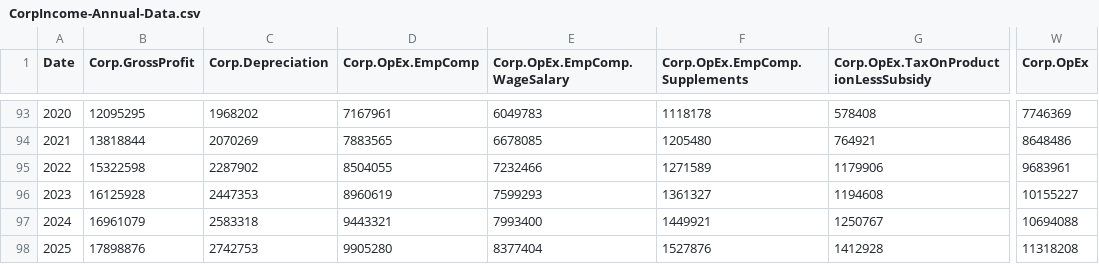
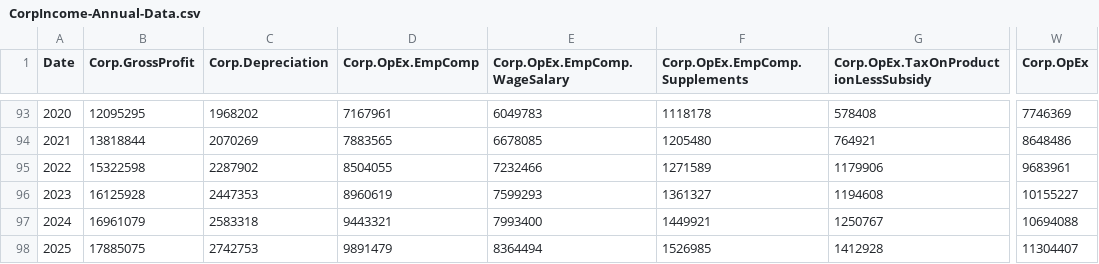
Before and after one commit to AguilarMike/marketobservatory, a CSV file: data/CorpIncome-Annual-Data.csv, drawn as a sheet; only a part is shown, gaps mark what is left out; the diff names each change by its address in the sheet, - before the commit and + after, or states it on an @@ line.

```diff
--- a/data/CorpIncome-Annual-Data.csv
+++ b/data/CorpIncome-Annual-Data.csv
-B98 (Corp.GrossProfit): 17898876
+B98 (Corp.GrossProfit): 17885075
-D98 (Corp.OpEx.EmpComp): 9905280
+D98 (Corp.OpEx.EmpComp): 9891479
-E98 (Corp.OpEx.EmpComp.WageSalary): 8377404
+E98 (Corp.OpEx.EmpComp.WageSalary): 8364494
-F98 (Corp.OpEx.EmpComp.Supplements): 1527876
+F98 (Corp.OpEx.EmpComp.Supplements): 1526985
-W98 (Corp.OpEx): 11318208
+W98 (Corp.OpEx): 11304407
```
Also changed, not shown: data/CorpIncome-Quarterly-Data.csv, data/NationalIncome-Annual-Data.csv, 12 other files.
